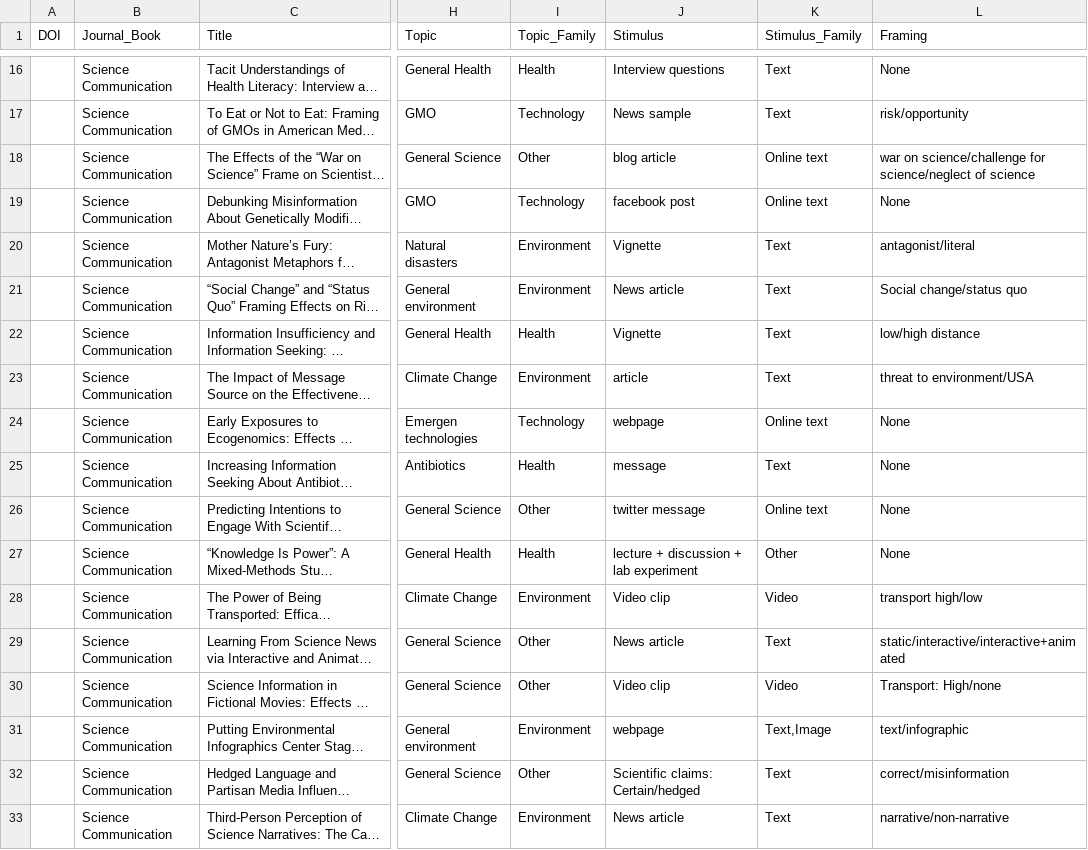
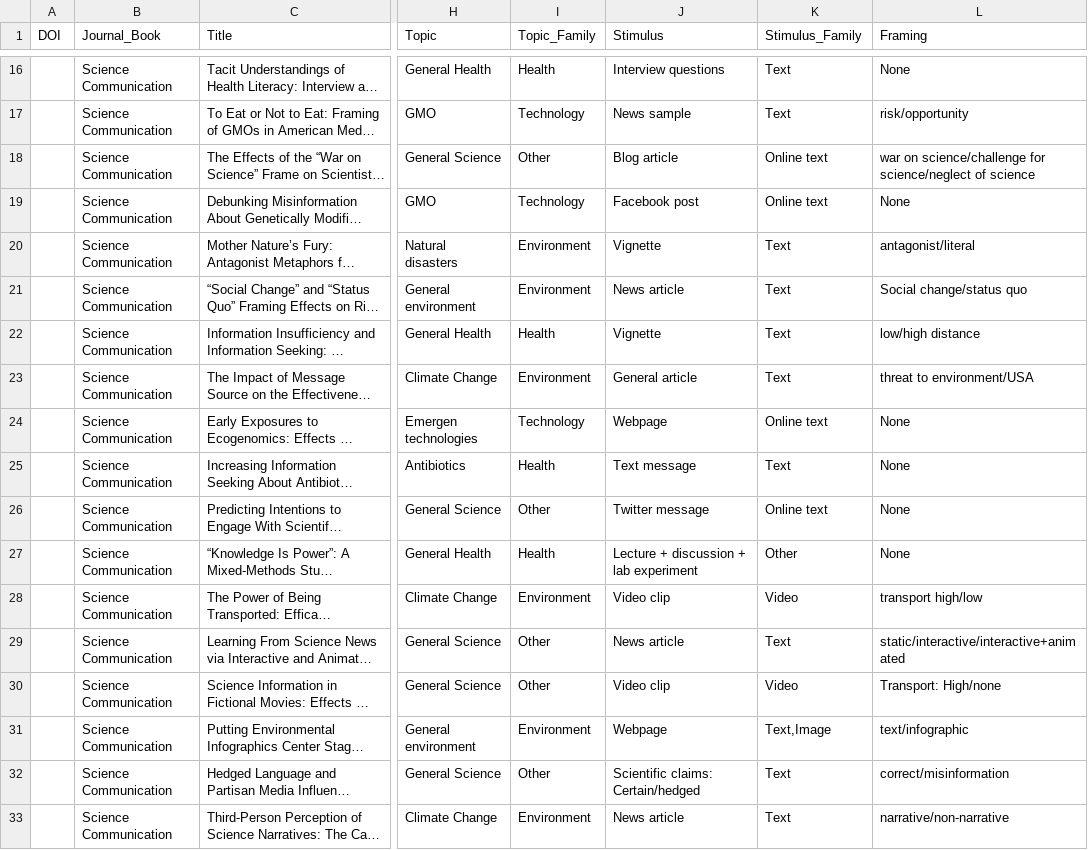
Before and after one commit to MarkWCarstensen/SciCom, a CSV file: Sci.csv, drawn as a sheet; only a part is shown, gaps mark what is left out; long unchanged cells end in …; the diff covers the shown part only; the diff names each change by its address in the sheet, - before the commit and + after, or states it on an @@ line.

Commit message:
Add files via upload

```diff
--- a/Sci.csv
+++ b/Sci.csv
-J18 (Stimulus): blog article
+J18 (Stimulus): Blog article
-J19 (Stimulus): facebook post
+J19 (Stimulus): Facebook post
-J23 (Stimulus): article
+J23 (Stimulus): General article
-J24 (Stimulus): webpage
+J24 (Stimulus): Webpage
-J25 (Stimulus): message
+J25 (Stimulus): Text message
-J26 (Stimulus): twitter message
+J26 (Stimulus): Twitter message
-J27 (Stimulus): lecture + discussion + lab experiment
+J27 (Stimulus): Lecture + discussion + lab experiment
-J31 (Stimulus): webpage
+J31 (Stimulus): Webpage
```
Also changed, not shown: 16 edited cells elsewhere in this file.
